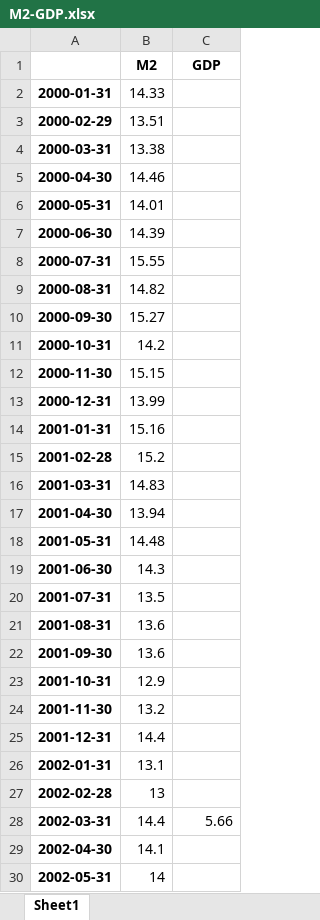
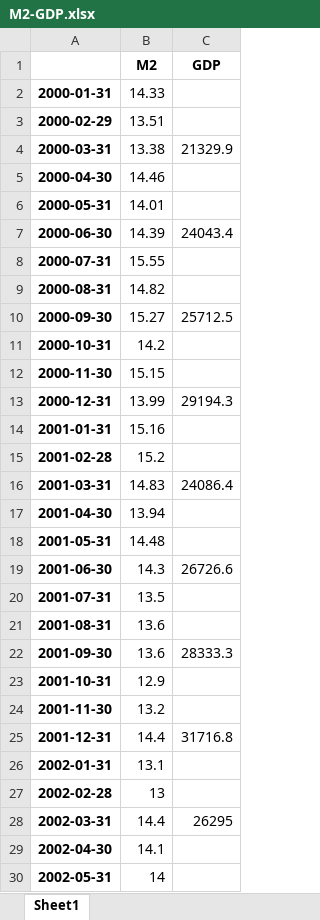
Before and after one commit to dxcv/Valyrian, an Excel workbook: macro/data/M2-GDP.xlsx, sheet Sheet1, drawn as a sheet; only a part is shown; values as stored, in another font and other column widths than the file's, no borders; the diff covers the shown part only; the diff names each change by its address in the sheet, - before the commit and + after, or states it on an @@ line.

```diff
--- a/macro/data/M2-GDP.xlsx (sheet Sheet1)
+++ b/macro/data/M2-GDP.xlsx (sheet Sheet1)
-C4 (GDP): (empty)
+C4 (GDP): 21329.9
-C7 (GDP): (empty)
+C7 (GDP): 24043.4
-C10 (GDP): (empty)
+C10 (GDP): 25712.5
-C13 (GDP): (empty)
+C13 (GDP): 29194.3
-C16 (GDP): (empty)
+C16 (GDP): 24086.4
-C19 (GDP): (empty)
+C19 (GDP): 26726.6
-C22 (GDP): (empty)
+C22 (GDP): 28333.3
-C25 (GDP): (empty)
+C25 (GDP): 31716.8
-C28 (GDP): 5.66
+C28 (GDP): 26295
```
Also changed, not shown: 2 added rows and 65 edited cells elsewhere in this sheet, risk parity portfolio/data/stats.xlsx, risk parity portfolio/data/stock-bond_stats.xlsx, 35 other files.
